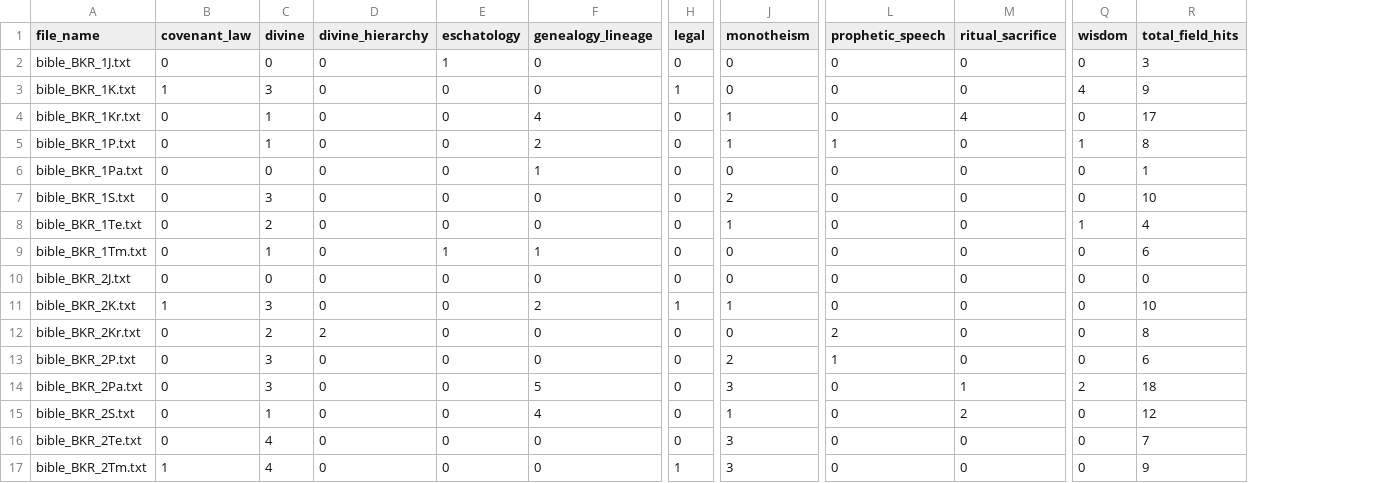
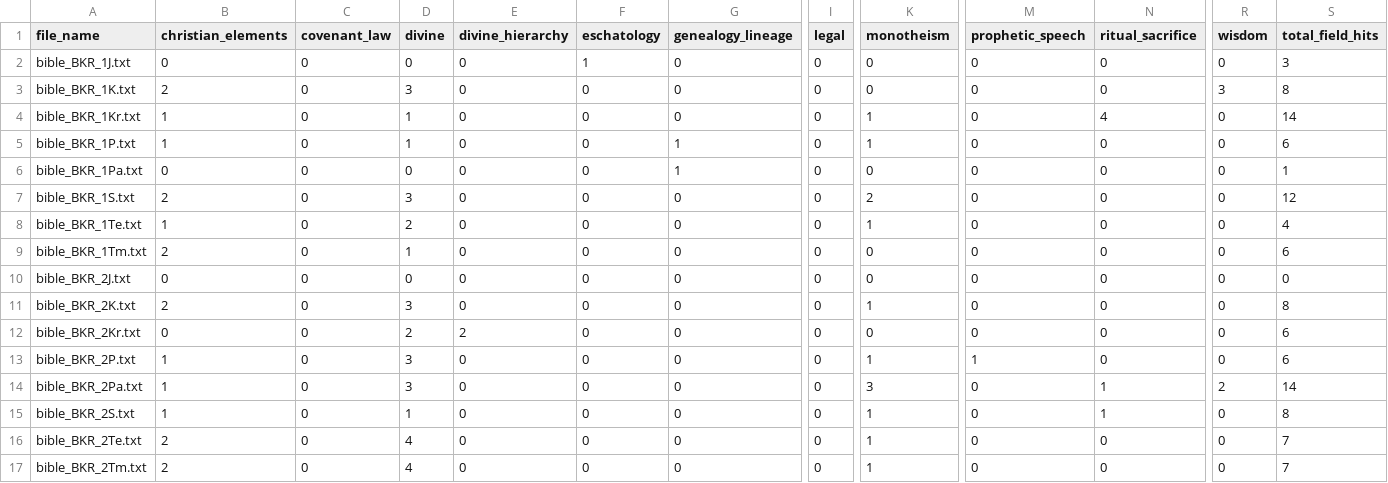
Before and after one commit to veronikasoskova/lingvisticka_analyza, a CSV file: output/religious_elements/fields_by_book_wide.csv, drawn as a sheet; only a part is shown, gaps mark what is left out; addresses are those after the commit; the diff covers the shown part only; the diff names each change by its address in the sheet, - before the commit and + after, or states it on an @@ line.

```diff
--- a/output/religious_elements/fields_by_book_wide.csv
+++ b/output/religious_elements/fields_by_book_wide.csv
+column B (christian_elements), rows 2-17: 0 | 2 | 1 | 1 | 0 | 2 | 1 | 2 | 0 | 2 | 0 | 1 | 1 | 1 | 2 | 2
-C3 (covenant_law): 1
+C3 (covenant_law): 0
-I3 (legal): 1
+I3 (legal): 0
-R3 (wisdom): 4
+R3 (wisdom): 3
-S3 (total_field_hits): 9
+S3 (total_field_hits): 8
-G4 (genealogy_lineage): 4
+G4 (genealogy_lineage): 0
-S4 (total_field_hits): 17
+S4 (total_field_hits): 14
-G5 (genealogy_lineage): 2
+G5 (genealogy_lineage): 1
-M5 (prophetic_speech): 1
+M5 (prophetic_speech): 0
-R5 (wisdom): 1
+R5 (wisdom): 0
-S5 (total_field_hits): 8
+S5 (total_field_hits): 6
-S7 (total_field_hits): 10
+S7 (total_field_hits): 12
-R8 (wisdom): 1
+R8 (wisdom): 0
-F9 (eschatology): 1
+F9 (eschatology): 0
-G9 (genealogy_lineage): 1
+G9 (genealogy_lineage): 0
-C11 (covenant_law): 1
+C11 (covenant_law): 0
-G11 (genealogy_lineage): 2
+G11 (genealogy_lineage): 0
-I11 (legal): 1
+I11 (legal): 0
-S11 (total_field_hits): 10
+S11 (total_field_hits): 8
-M12 (prophetic_speech): 2
+M12 (prophetic_speech): 0
-S12 (total_field_hits): 8
+S12 (total_field_hits): 6
-K13 (monotheism): 2
+K13 (monotheism): 1
-G14 (genealogy_lineage): 5
+G14 (genealogy_lineage): 0
-S14 (total_field_hits): 18
+S14 (total_field_hits): 14
-G15 (genealogy_lineage): 4
+G15 (genealogy_lineage): 0
-N15 (ritual_sacrifice): 2
+N15 (ritual_sacrifice): 1
-S15 (total_field_hits): 12
+S15 (total_field_hits): 8
-K16:K17 (monotheism): 3
+K16:K17 (monotheism): 1
-C17 (covenant_law): 1
+C17 (covenant_law): 0
-I17 (legal): 1
+I17 (legal): 0
-S17 (total_field_hits): 9
+S17 (total_field_hits): 7
```
Also changed, not shown: 129 edited cells elsewhere in this file, output/religious_elements/combined_density_by_book.csv, output/religious_elements/density_by_book.csv, 12 other files.
